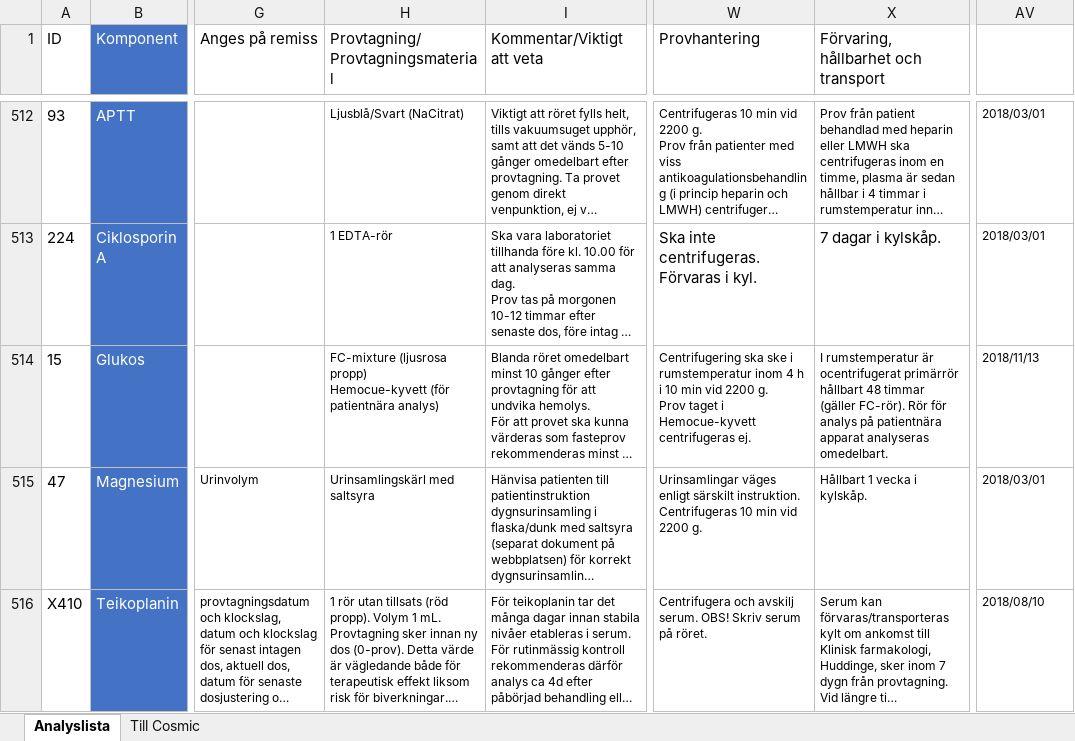
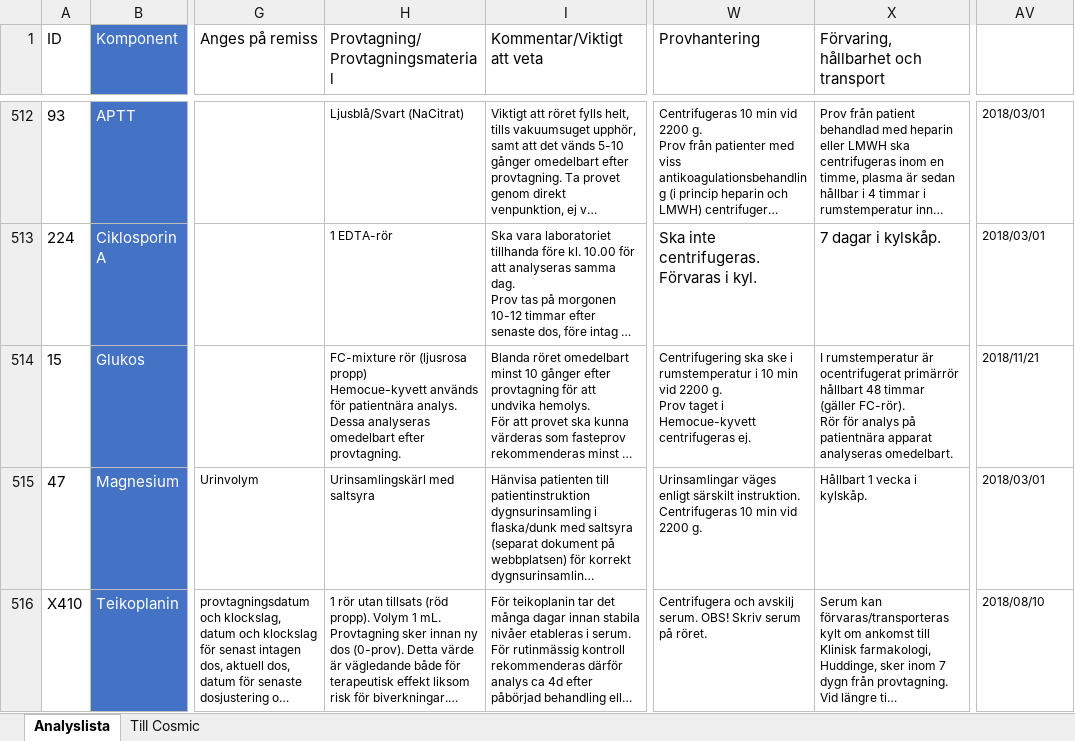
Before and after one commit to LabVastmanland/methodlist, an Excel workbook: data/Analyslista.xlsx, sheet Analyslista, drawn as a sheet; only a part is shown, gaps mark what is left out; long unchanged cells end in …; values as stored, in another font and other column widths than the file's, no borders; conditional formats and table styles not drawn; ↵ is a line break in a cell; the diff names each change by its address in the sheet, - before the commit and + after, or states it on an @@ line.

Commit message:
Add files via upload

```diff
--- a/data/Analyslista.xlsx (sheet Analyslista)
+++ b/data/Analyslista.xlsx (sheet Analyslista)
-H514 (Provtagning/Provtagningsmaterial): FC-mixture (ljusrosa propp) ↵ Hemocue-kyvett (för patientnära analys)
+H514 (Provtagning/Provtagningsmaterial): FC-mixture rör (ljusrosa propp) ↵ Hemocue-kyvett används för patientnära analys. Dessa analyseras omedelbart efter provtagning.
-W514 (Provhantering): …i rumstemperatur inom 4 h i 10…
+W514 (Provhantering): …i rumstemperatur i 10…
-X514: …analyseras omedelbart.
+X514: …analyseras omedelbart.
-AV514 (Uppdaterad): 2018/11/13
+AV514 (Uppdaterad): 2018/11/21
```
